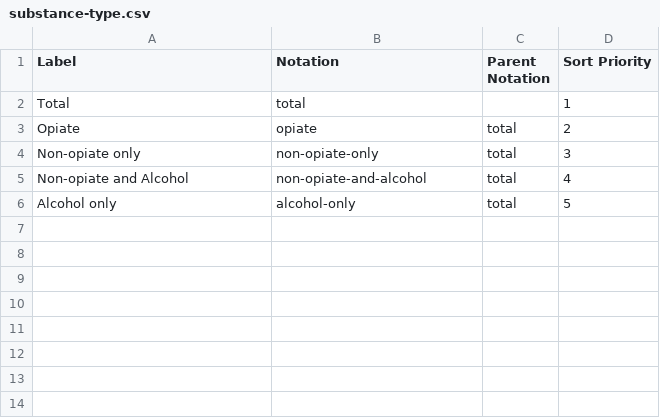
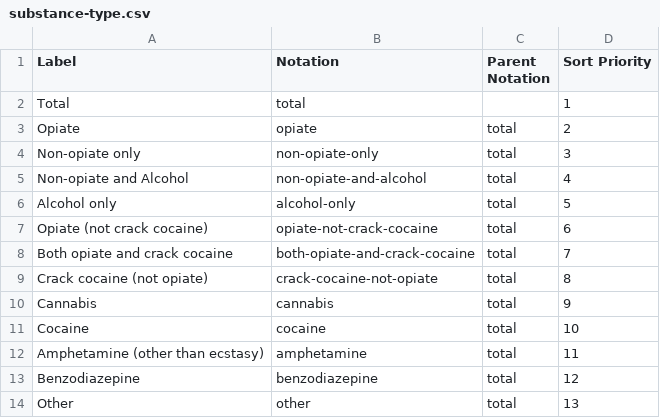
Before and after one commit to GSS-Cogs/ref_alcohol, a CSV file: codelists/substance-type.csv, drawn as a sheet; the diff names each change by its address in the sheet, - before the commit and + after, or states it on an @@ line.

Commit message:
Update codelist

```diff
--- a/codelists/substance-type.csv
+++ b/codelists/substance-type.csv
+row 7: Opiate (not crack cocaine) | opiate-not-crack-cocaine | total | 6
+row 8: Both opiate and crack cocaine | both-opiate-and-crack-cocaine | total | 7
+row 9: Crack cocaine (not opiate) | crack-cocaine-not-opiate | total | 8
+row 10: Cannabis | cannabis | total | 9
+row 11: Cocaine | cocaine | total | 10
+row 12: Amphetamine (other than ecstasy) | amphetamine | total | 11
+row 13: Benzodiazepine | benzodiazepine | total | 12
+row 14: Other | other | total | 13
```
